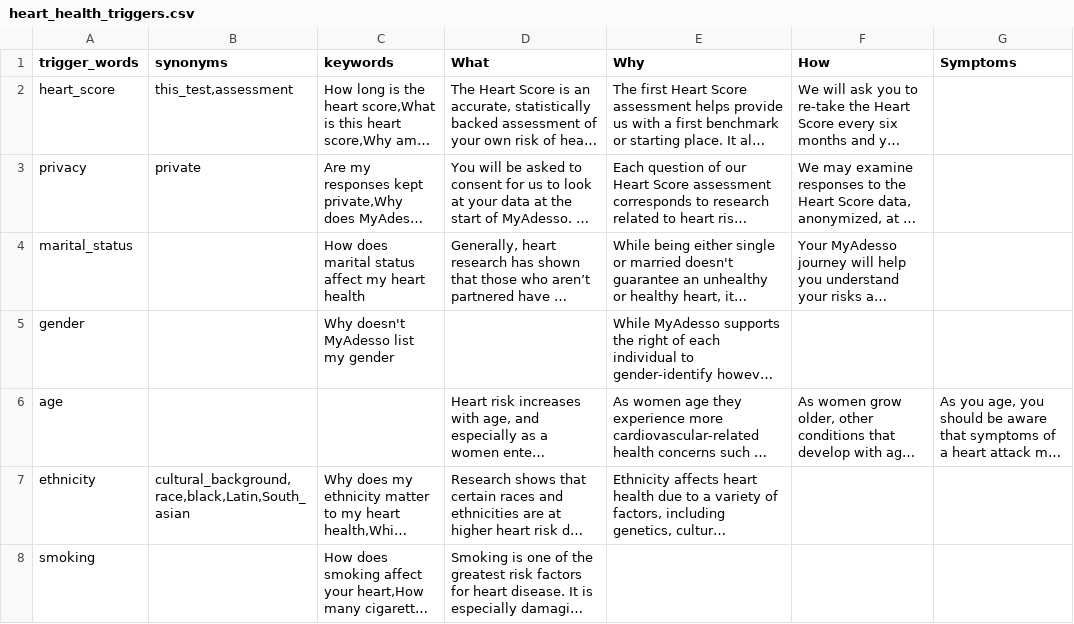
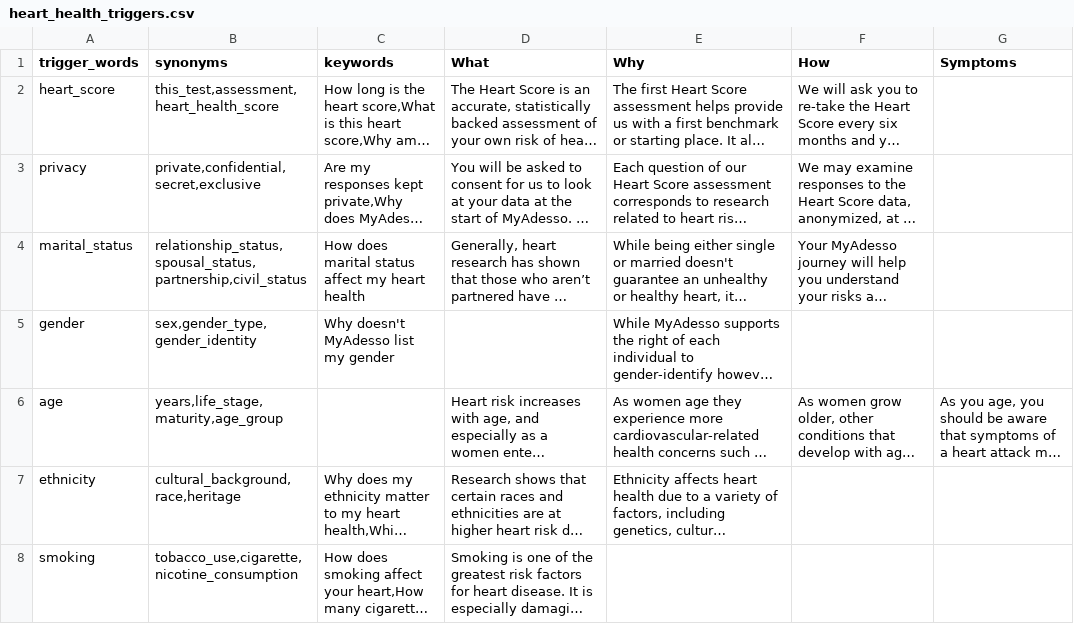
Before and after one commit to MANISH-M0HAN/Mirror1007, a CSV file: heart_health_triggers.csv, drawn as a sheet; only a part is shown; long unchanged cells end in …; the diff covers the shown part only; the diff names each change by its address in the sheet, - before the commit and + after, or states it on an @@ line.

Commit message:
Expanded synonym column of dataset along with modifying a few existing entries

```diff
--- a/heart_health_triggers.csv
+++ b/heart_health_triggers.csv
-B2 (synonyms): this_test,assessment
+B2 (synonyms): this_test,assessment,heart_health_score
-B3 (synonyms): private
+B3 (synonyms): private,confidential,secret,exclusive
-B4 (synonyms): (empty)
+B4 (synonyms): relationship_status,spousal_status,partnership,civil_status
-B5 (synonyms): (empty)
+B5 (synonyms): sex,gender_type,gender_identity
-B6 (synonyms): (empty)
+B6 (synonyms): years,life_stage,maturity,age_group
-B7 (synonyms): cultural_background,race,black,Latin,South_asian
+B7 (synonyms): cultural_background,race,heritage
-B8 (synonyms): (empty)
+B8 (synonyms): tobacco_use,cigarette,nicotine_consumption
```
Also changed, not shown: 38 edited cells elsewhere in this file.
